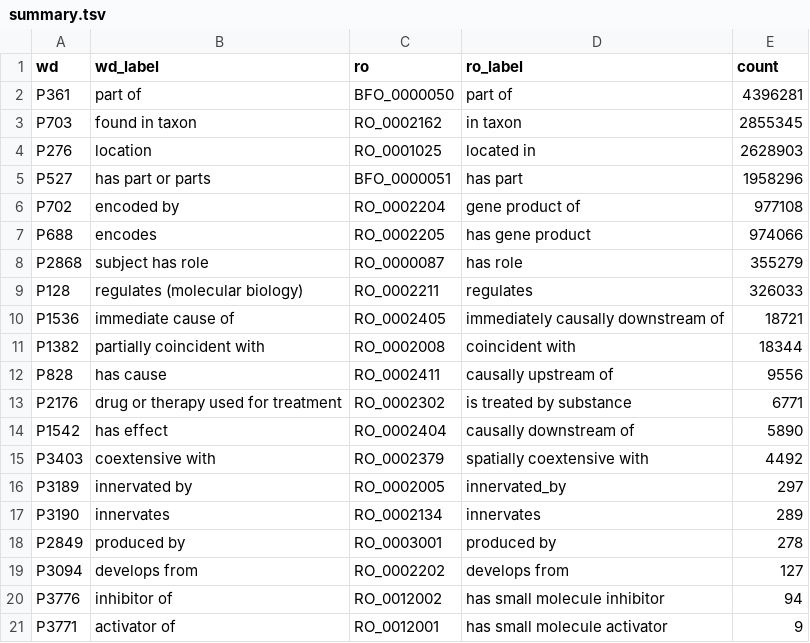
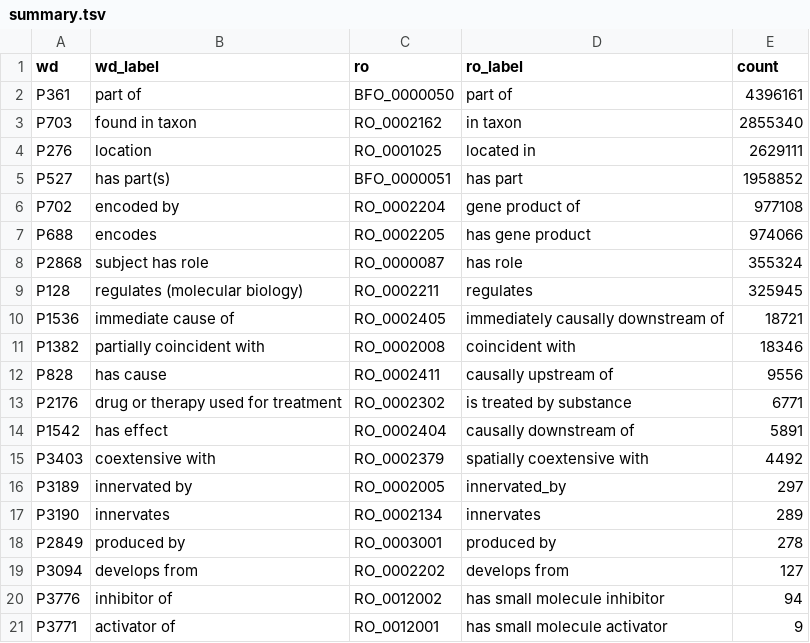
Before and after one commit to cthoyt/ro-summary, a TSV file: summary.tsv, drawn as a sheet.

```diff
--- a/summary.tsv
+++ b/summary.tsv
@@ -1,15 +1,15 @@
 wd	wd_label	ro	ro_label	count
-P361	part of	BFO_0000050	part of	4396281
-P703	found in taxon	RO_0002162	in taxon	2855345
-P276	location	RO_0001025	located in	2628903
-P527	has part or parts	BFO_0000051	has part	1958296
+P361	part of	BFO_0000050	part of	4396161
+P703	found in taxon	RO_0002162	in taxon	2855340
+P276	location	RO_0001025	located in	2629111
+P527	has part(s)	BFO_0000051	has part	1958852
 P702	encoded by	RO_0002204	gene product of	977108
 P688	encodes	RO_0002205	has gene product	974066
-P2868	subject has role	RO_0000087	has role	355279
-P128	regulates (molecular biology)	RO_0002211	regulates	326033
+P2868	subject has role	RO_0000087	has role	355324
+P128	regulates (molecular biology)	RO_0002211	regulates	325945
 P1536	immediate cause of	RO_0002405	immediately causally downstream of	18721
-P1382	partially coincident with	RO_0002008	coincident with	18344
+P1382	partially coincident with	RO_0002008	coincident with	18346
 P828	has cause	RO_0002411	causally upstream of	9556
 P2176	drug or therapy used for treatment	RO_0002302	is treated by substance	6771
-P1542	has effect	RO_0002404	causally downstream of	5890
+P1542	has effect	RO_0002404	causally downstream of	5891
 P3403	coextensive with	RO_0002379	spatially coextensive with	4492
```
Also changed, not shown: sssom.tsv, 1 other file.
